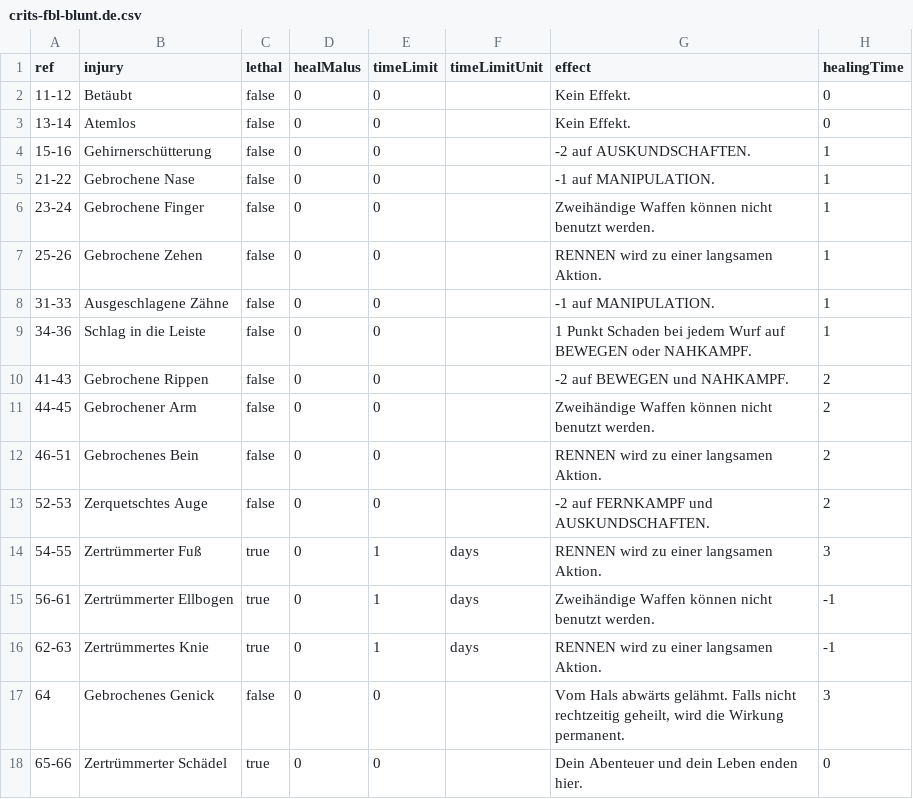
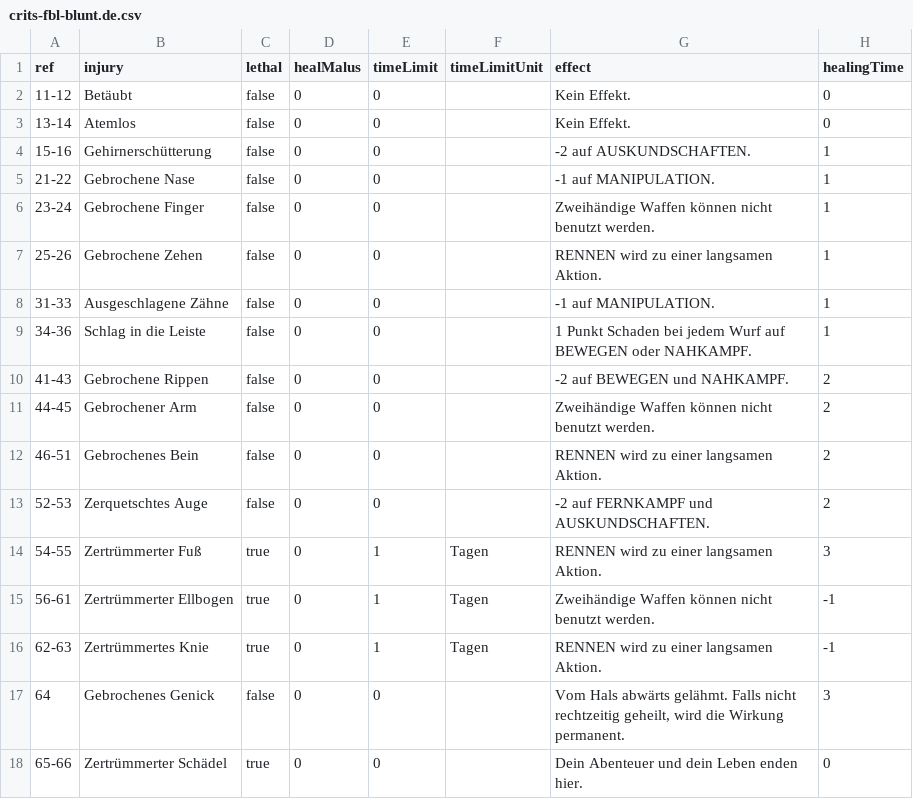
Before and after one commit to Stefouch/sebedius-yearzero-discord-bot, a CSV file: gamedata/crits/crits-fbl-blunt.de.csv, drawn as a sheet.

```diff
--- a/gamedata/crits/crits-fbl-blunt.de.csv
+++ b/gamedata/crits/crits-fbl-blunt.de.csv
@@ -13,5 +13,5 @@ ref;injury;lethal;healMalus;timeLimit;timeLimitUnit;effect;healingTime
 52-53;Zerquetschtes Auge;false;0;0;;-2 auf FERNKAMPF und AUSKUNDSCHAFTEN.;2
-54-55;Zertrümmerter Fuß;true;0;1;days;RENNEN wird zu einer langsamen Aktion.;3
-56-61;Zertrümmerter Ellbogen;true;0;1;days;Zweihändige Waffen können nicht benutzt werden.;-1
-62-63;Zertrümmertes Knie;true;0;1;days;RENNEN wird zu einer langsamen Aktion.;-1
+54-55;Zertrümmerter Fuß;true;0;1;Tagen;RENNEN wird zu einer langsamen Aktion.;3
+56-61;Zertrümmerter Ellbogen;true;0;1;Tagen;Zweihändige Waffen können nicht benutzt werden.;-1
+62-63;Zertrümmertes Knie;true;0;1;Tagen;RENNEN wird zu einer langsamen Aktion.;-1
 64;Gebrochenes Genick;false;0;0;;Vom Hals abwärts gelähmt. Falls nicht rechtzeitig geheilt, wird die Wirkung permanent.;3
```
Also changed, not shown: gamedata/crits/crits-fbl-slash.de.csv, gamedata/crits/crits-fbl-stab.de.csv, 12 other files.
